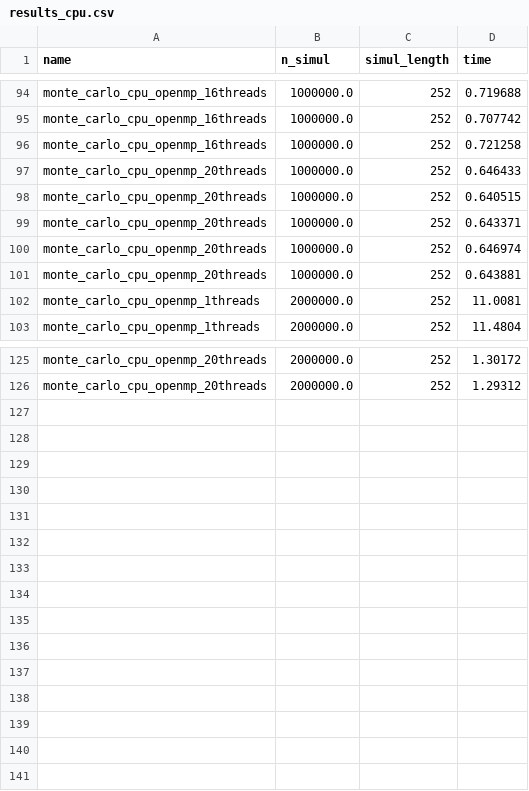
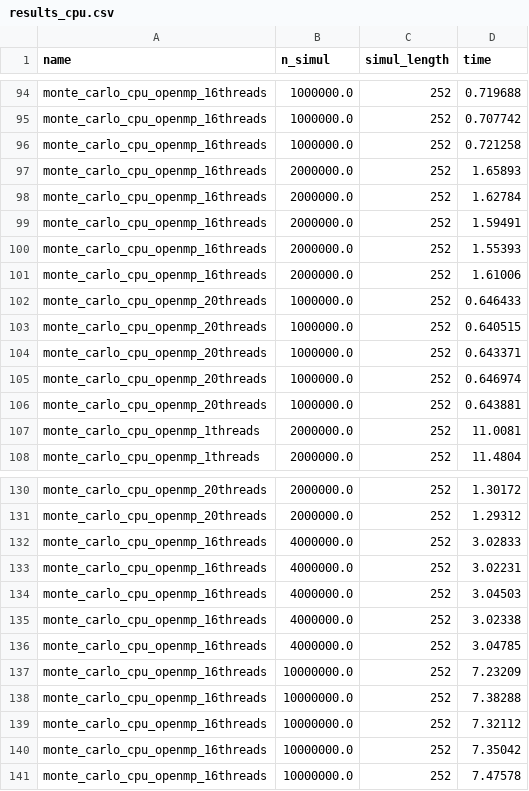
Before and after one commit to Matellie/Project_HPC_Black_Scholes, a CSV file: results_cpu.csv, drawn as a sheet; only a part is shown, gaps mark what is left out.

```diff
--- a/results_cpu.csv
+++ b/results_cpu.csv
@@ -96,2 +96,7 @@ monte_carlo_cpu_openmp_16threads,1000000.0,252,0.707742
 monte_carlo_cpu_openmp_16threads,1000000.0,252,0.721258
+monte_carlo_cpu_openmp_16threads,2000000.0,252,1.65893
+monte_carlo_cpu_openmp_16threads,2000000.0,252,1.62784
+monte_carlo_cpu_openmp_16threads,2000000.0,252,1.59491
+monte_carlo_cpu_openmp_16threads,2000000.0,252,1.55393
+monte_carlo_cpu_openmp_16threads,2000000.0,252,1.61006
 monte_carlo_cpu_openmp_20threads,1000000.0,252,0.646433
@@ -126 +131,11 @@ monte_carlo_cpu_openmp_20threads,2000000.0,252,1.30172
 monte_carlo_cpu_openmp_20threads,2000000.0,252,1.29312
+monte_carlo_cpu_openmp_16threads,4000000.0,252,3.02833
+monte_carlo_cpu_openmp_16threads,4000000.0,252,3.02231
+monte_carlo_cpu_openmp_16threads,4000000.0,252,3.04503
+monte_carlo_cpu_openmp_16threads,4000000.0,252,3.02338
+monte_carlo_cpu_openmp_16threads,4000000.0,252,3.04785
+monte_carlo_cpu_openmp_16threads,10000000.0,252,7.23209
+monte_carlo_cpu_openmp_16threads,10000000.0,252,7.38288
+monte_carlo_cpu_openmp_16threads,10000000.0,252,7.32112
+monte_carlo_cpu_openmp_16threads,10000000.0,252,7.35042
+monte_carlo_cpu_openmp_16threads,10000000.0,252,7.47578
```
Also changed, not shown: 1 other file.
